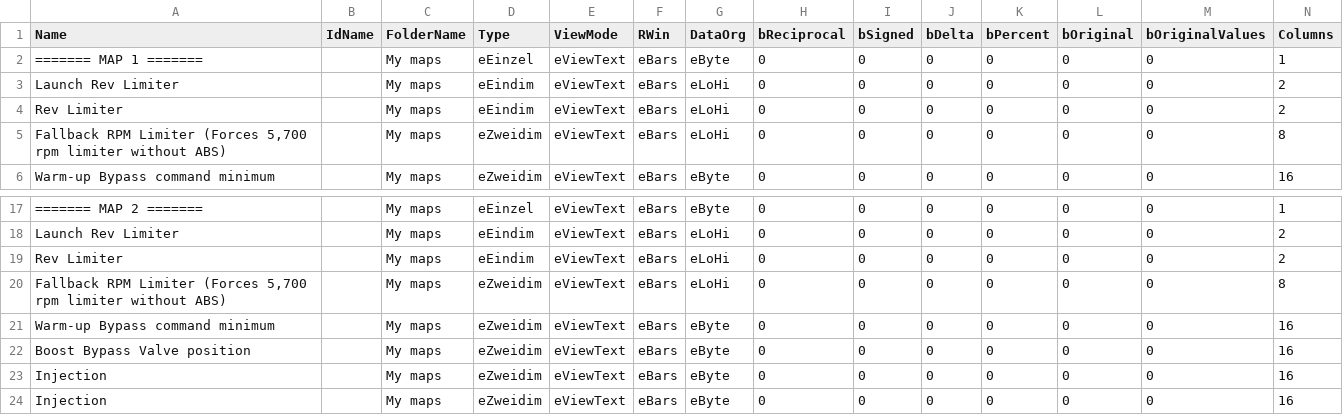
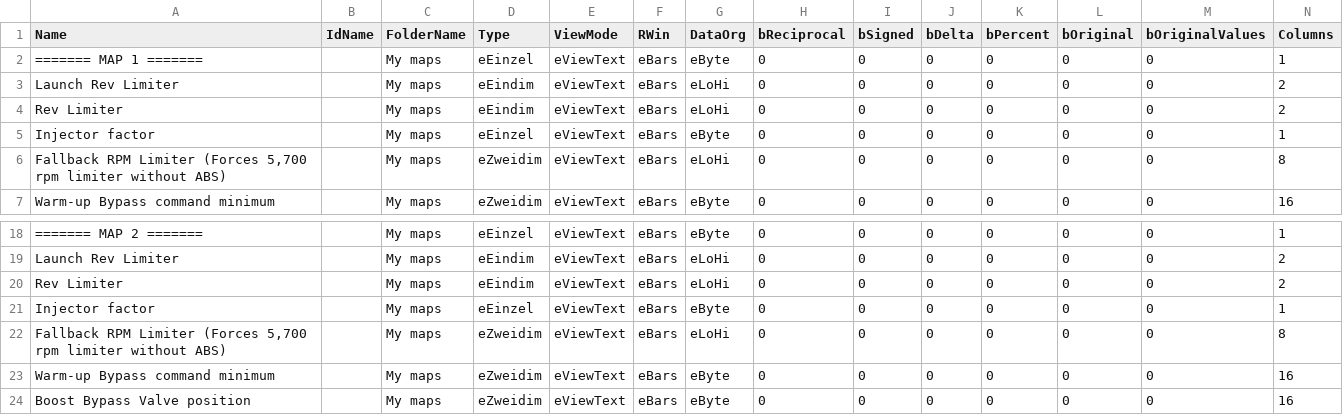
Before and after one commit to daniruiz/230kompressor, a CSV file: Map Definitions/200Kompressor_114.235355.csv, drawn as a sheet; only a part is shown, gaps mark what is left out; the shorter side is filled out with more unchanged rows; rows hold the shown columns only; the diff names each change by its address in the sheet, - before the commit and + after, or states it on an @@ line.

Commit message:
Add definition for injector factor variable

```diff
--- a/Map Definitions/200Kompressor_114.235355.csv
+++ b/Map Definitions/200Kompressor_114.235355.csv
+row 5: Injector factor |  | My maps | eEinzel | eViewText | eBars | eByte | 0 | 0 | 0 | 0 | 0 | 0 | 1
+row 21: Injector factor |  | My maps | eEinzel | eViewText | eBars | eByte | 0 | 0 | 0 | 0 | 0 | 0 | 1
```
Also changed, not shown: Map Definitions/230Kompressor_114.235034.csv, Map Definitions/230Kompressor_114.235035.csv, 6 other files.
